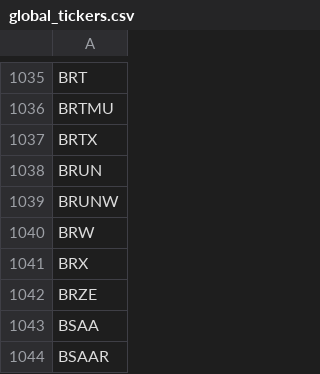
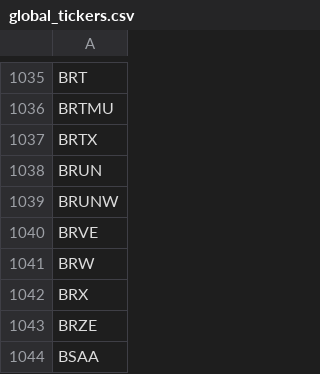
Before and after one commit to gitdhirajsv/Azalyst-Stock-Intelligence, a CSV file: global_tickers.csv, drawn as a sheet; only a part is shown, gaps mark what is left out; the shorter side is filled out with more unchanged rows.

```diff
--- a/global_tickers.csv
+++ b/global_tickers.csv
@@ -1039,2 +1039,3 @@ BRUN
 BRUNW
+BRVE
 BRW
```
Also changed, not shown: 3 other files.
